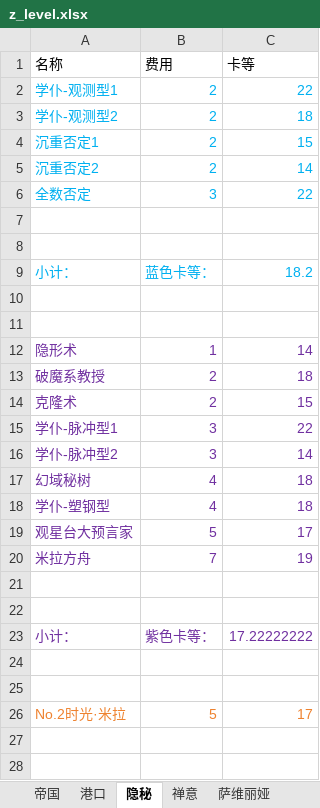
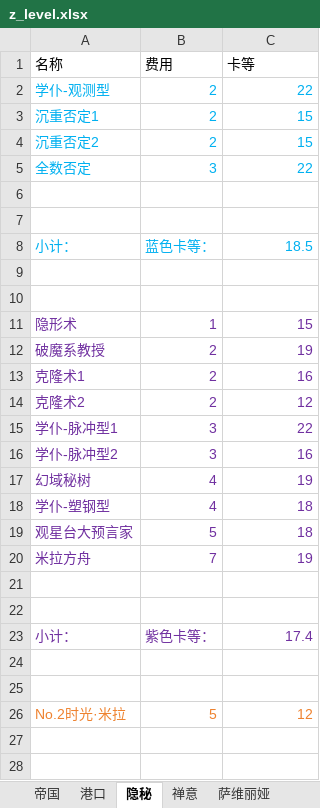
Before and after one commit to XTsuola/keyuanWeb, an Excel workbook: src/views/game/zlzq/cardList/xingkongCard/z_level.xlsx, sheet 隐秘, drawn as a sheet; only a part is shown; values as stored, in another font and other column widths than the file's, no borders; removed rows and columns are numbered as before the commit, all else as after; the diff covers the shown part only; the diff names each change by its address in the sheet, - before the commit and + after, or states it on an @@ line.

```diff
--- a/src/views/game/zlzq/cardList/xingkongCard/z_level.xlsx (sheet 隐秘)
+++ b/src/views/game/zlzq/cardList/xingkongCard/z_level.xlsx (sheet 隐秘)
-A2 (名称): 学仆-观测型1
+A2 (名称): 学仆-观测型
-row 3: 学仆-观测型2 | 2 | 18
-C4 (卡等): 14
+C4 (卡等): 15
-C8 (卡等): 18.2
+C8 (卡等): 18.5
-C11 (卡等): 14
+C11 (卡等): 15
-C12 (卡等): 18
+C12 (卡等): 19
-A13 (名称): 克隆术
+A13 (名称): 克隆术1
-C13 (卡等): 15
+C13 (卡等): 16
+row 14: 克隆术2 | 2 | 12
-C16 (卡等): 14
+C16 (卡等): 16
-C17 (卡等): 18
+C17 (卡等): 19
-C19 (卡等): 17
+C19 (卡等): 18
-C23 (卡等): 17.22222222
+C23 (卡等): 17.4
-C26 (卡等): 17
+C26 (卡等): 12
```
Also changed, not shown: 2 edited cells elsewhere in this sheet, sheet 帝国, sheet 港口, src/views/game/zlzq/cardList/zz_myCard/z_level.xlsx, 7 other files.
